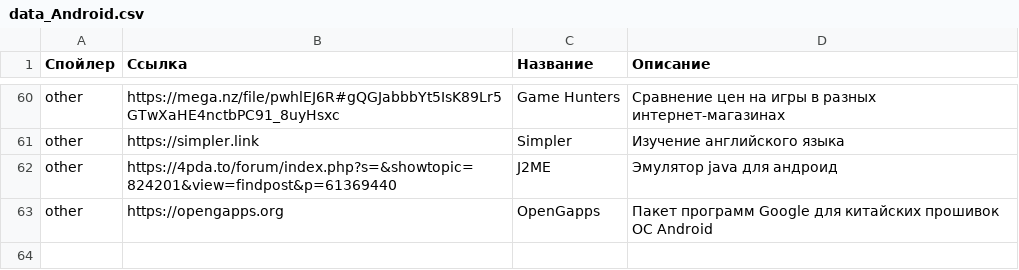
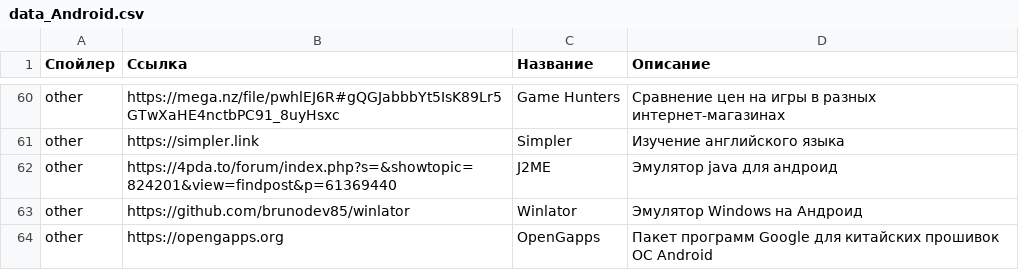
Before and after one commit to app8ook/app8ook.github.io, a CSV file: data/data_Android.csv, drawn as a sheet; only a part is shown, gaps mark what is left out; the diff names each change by its address in the sheet, - before the commit and + after, or states it on an @@ line.

Commit message:
modified:   Info.html modified:   Links.html modified:   data/data_Android.csv modified:   data/data_Games.csv modified:   data/data_Links.csv modified:   data/data_Windows.csv modified:   index.html

```diff
--- a/data/data_Android.csv
+++ b/data/data_Android.csv
+row 63: other | https://github.com/brunodev85/winlator | Winlator | Эмулятор Windows на Андроид
```
Also changed, not shown: data/data_Games.csv, data/data_Links.csv, 4 other files.
